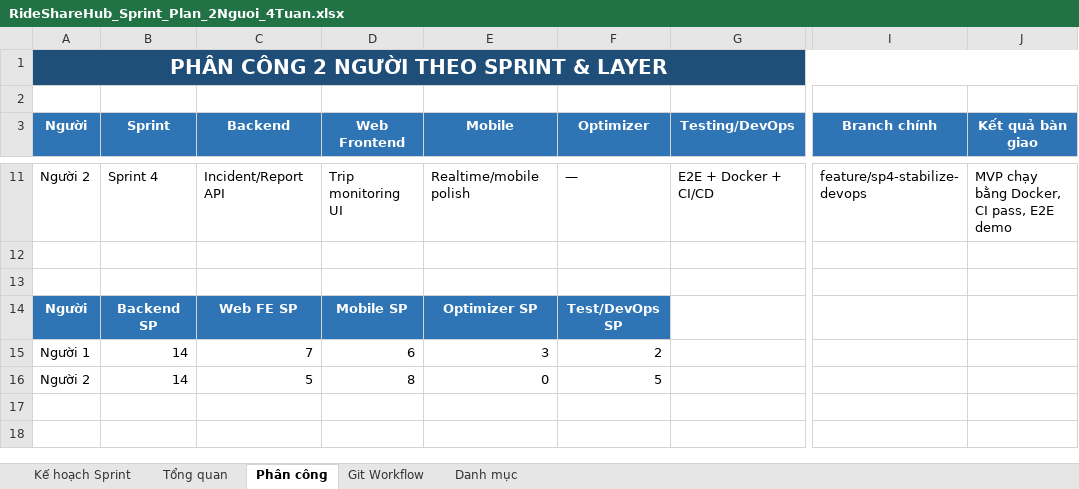
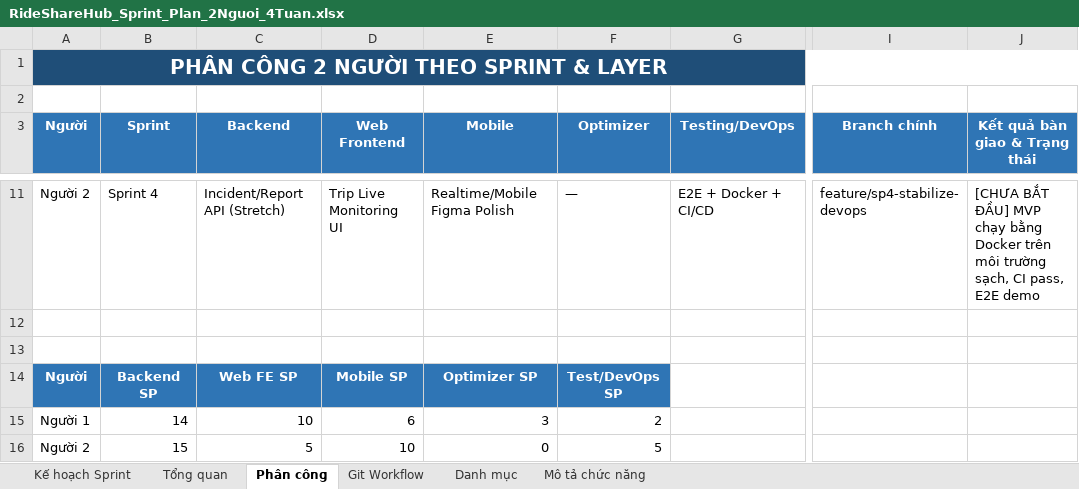
Before and after one commit to nguyenvanbaoub2005/RideShareHub, an Excel workbook: docs/RideShareHub_Sprint_Plan_2Nguoi_4Tuan.xlsx, sheet Phân công, drawn as a sheet; only a part is shown, gaps mark what is left out; values as stored, in another font and other column widths than the file's, no borders; the diff covers the shown part only; the diff names each change by its address in the sheet, - before the commit and + after, or states it on an @@ line.

Commit message:
fix(sp1-sp2): align Sprint 1 & 2 business logic with project specification and update Sprint Plan

```diff
--- a/docs/RideShareHub_Sprint_Plan_2Nguoi_4Tuan.xlsx (sheet Phân công)
+++ b/docs/RideShareHub_Sprint_Plan_2Nguoi_4Tuan.xlsx (sheet Phân công)
+sheet tab: Mô tả chức năng
-J3: Kết quả bàn giao
+J3: Kết quả bàn giao & Trạng thái
-C11 (Backend): Incident/Report API
+C11 (Backend): Incident/Report API (Stretch)
-D11 (Web Frontend): Trip monitoring UI
+D11 (Web Frontend): Trip Live Monitoring UI
-E11 (Mobile): Realtime/mobile polish
+E11 (Mobile): Realtime/Mobile Figma Polish
-J11 (Kết quả bàn giao & Trạng thái): MVP chạy bằng Docker, CI pass,…
+J11 (Kết quả bàn giao & Trạng thái): [CHƯA BẮT ĐẦU] MVP chạy bằng Docker trên môi trường sạch, CI pass,…
-C15 (Backend): 7
+C15 (Backend): 10
-B16 (Sprint): 14
+B16 (Sprint): 15
-D16 (Web Frontend): 8
+D16 (Web Frontend): 10
```
Also changed, not shown: 31 edited cells elsewhere in this sheet, sheet Kế hoạch Sprint, sheet Tổng quan, sheet Git Workflow, formulas that keep their value, 25 other files.
